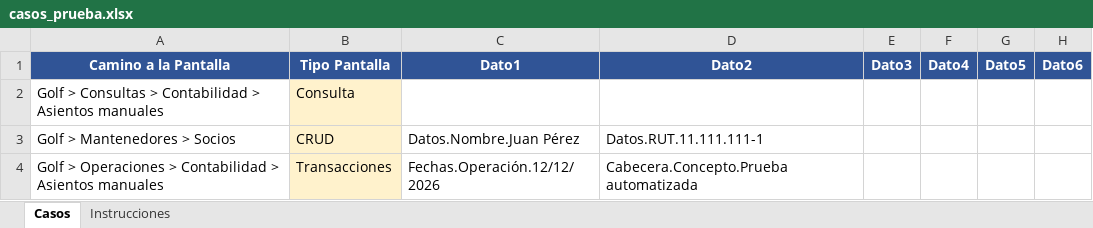
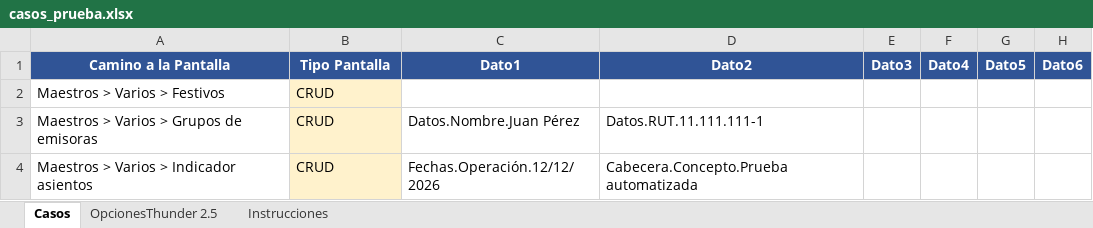
Before and after one commit to Mapaznavarro/EvaluandoTestAut01, an Excel workbook: e2e-automationFaseIII/casos_prueba.xlsx, sheet Casos, drawn as a sheet; only a part is shown; values as stored, in another font and other column widths than the file's, no borders; removed rows and columns are numbered as before the commit, all else as after; rows hold the shown columns only; the diff names each change by its address in the sheet, - before the commit and + after, or states it on an @@ line.

```diff
--- a/e2e-automationFaseIII/casos_prueba.xlsx (sheet Casos)
+++ b/e2e-automationFaseIII/casos_prueba.xlsx (sheet Casos)
+sheet tab: OpcionesThunder 2.5
-row 2: Golf > Consultas > Contabilidad > Asientos manuales | Consulta
+row 2: Maestros > Varios > Festivos | CRUD
-A3: Golf > Mantenedores > Socios
+A3: Maestros > Varios > Grupos de emisoras
-A4: Golf > Operaciones > Contabilidad > Asientos manuales
+A4: Maestros > Varios > Indicador asientos
-B4: Transacciones
+B4: CRUD
```
Also changed, not shown: formulas that keep their value.
